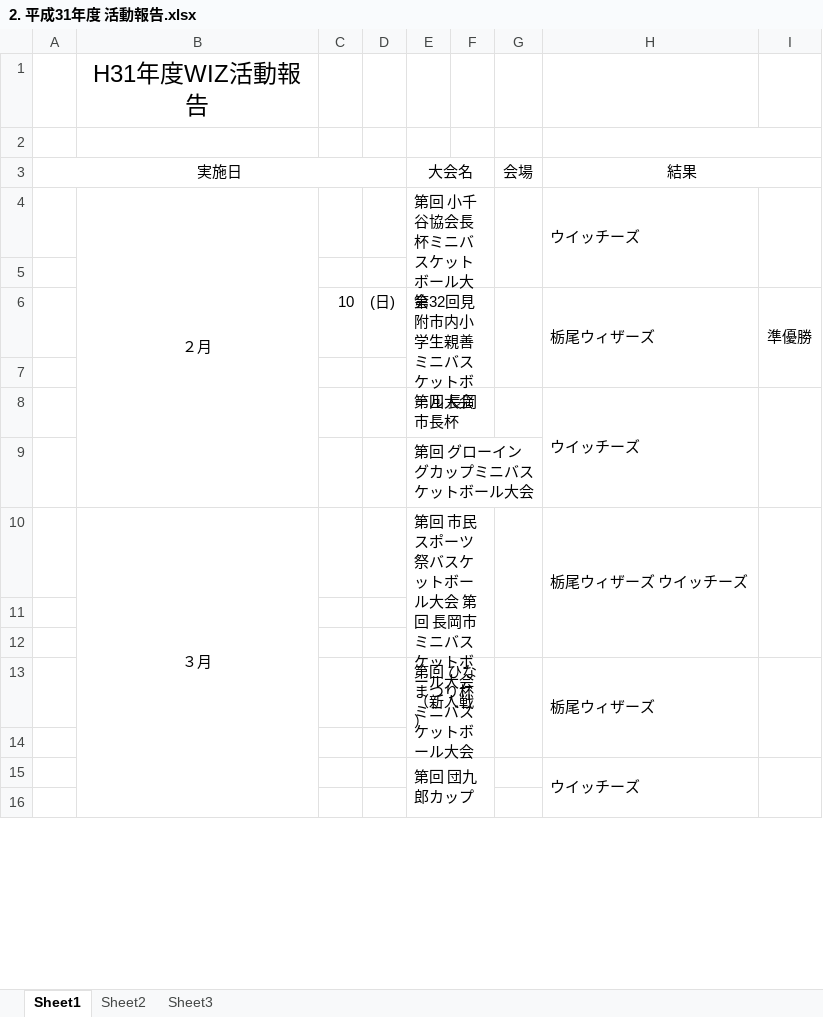
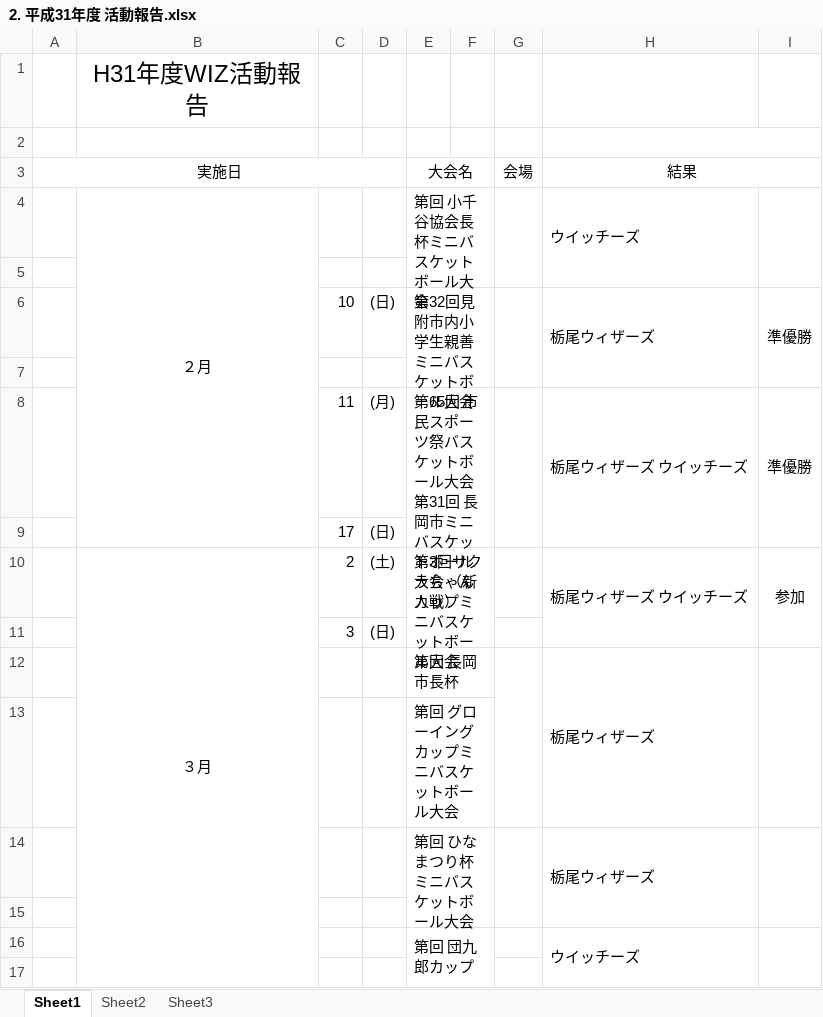
Before and after one commit to glambizm/wisusb, an Excel workbook: 平成31年度/04_総会資料/2. 平成31年度 活動報告.xlsx, sheet Sheet1, drawn as a sheet; only a part is shown; values as stored, in another font and other column widths than the file's, no borders; removed rows and columns are numbered as before the commit, all else as after; the diff names each change by its address in the sheet, - before the commit and + after, or states it on an @@ line.

Commit message:
20190305-5

```diff
--- a/平成31年度/04_総会資料/2. 平成31年度 活動報告.xlsx (sheet Sheet1)
+++ b/平成31年度/04_総会資料/2. 平成31年度 活動報告.xlsx (sheet Sheet1)
-B4:B9 merged
+B4:B9 merged
+row 8:  |  | 11 | (月) | 第65回 市民スポーツ祭バスケットボール大会 第31回 長岡市ミニバスケットボール大会 （新人戦） |  |  | 栃尾ウィザーズ ウイッチーズ | 準優勝
+row 9:  |  | 17 | (日)
+row 10:  | ３月 | 2 | (土) | 第3回サクラちゃんカップミニバスケットボール大会 |  |  | 栃尾ウィザーズ ウイッチーズ | 参加
+row 11:  |  | 3 | (日)
+G12:G13 merged
-H12: ウイッチーズ
+H12: 栃尾ウィザーズ
-row 10:  | ３月 |  |  | 第回 市民スポーツ祭バスケットボール大会 第回 長岡市ミニバスケットボール大会 （新人戦） |  |  | 栃尾ウィザーズ ウイッチーズ
-row 11: (empty)
-row 12: (empty)
```
